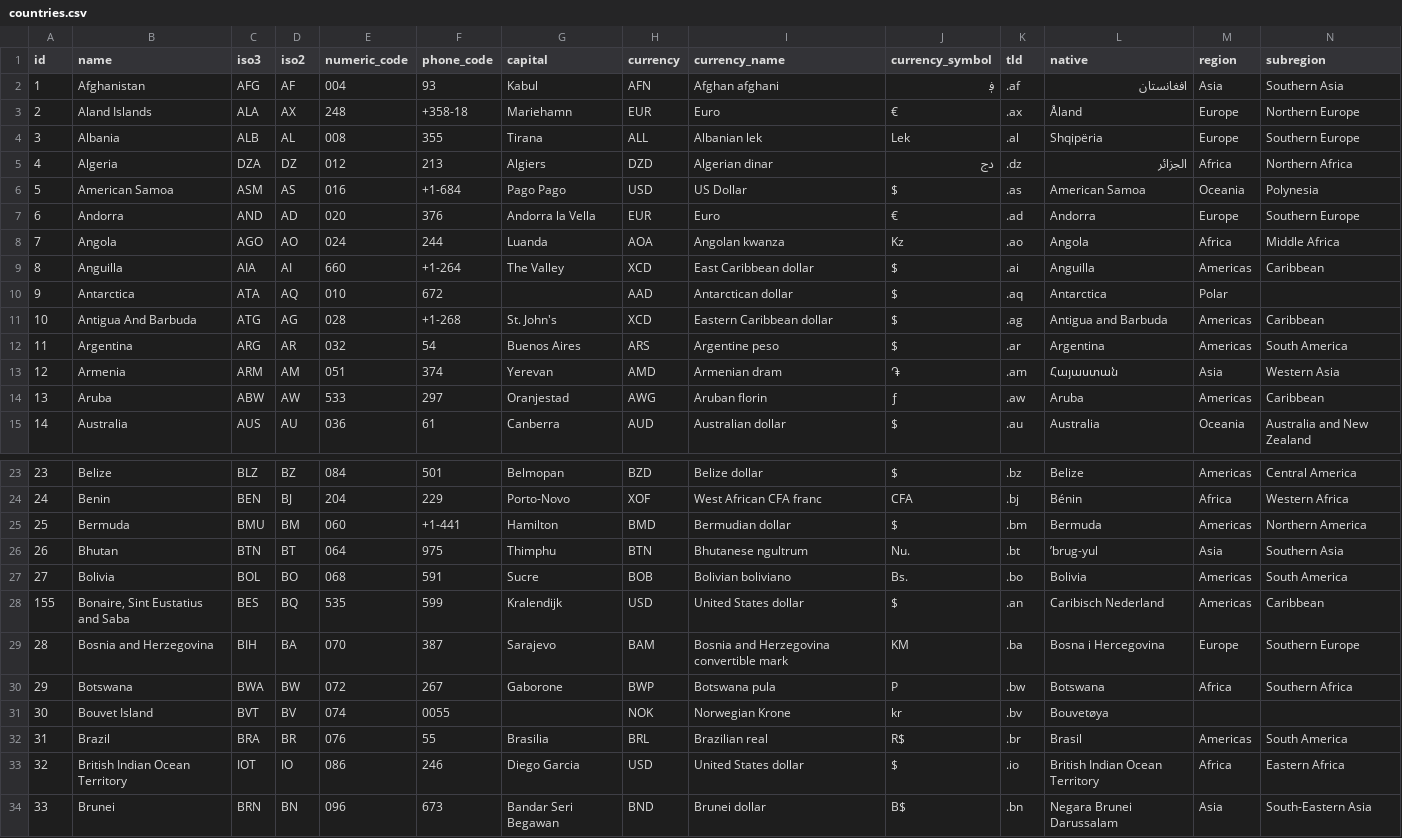
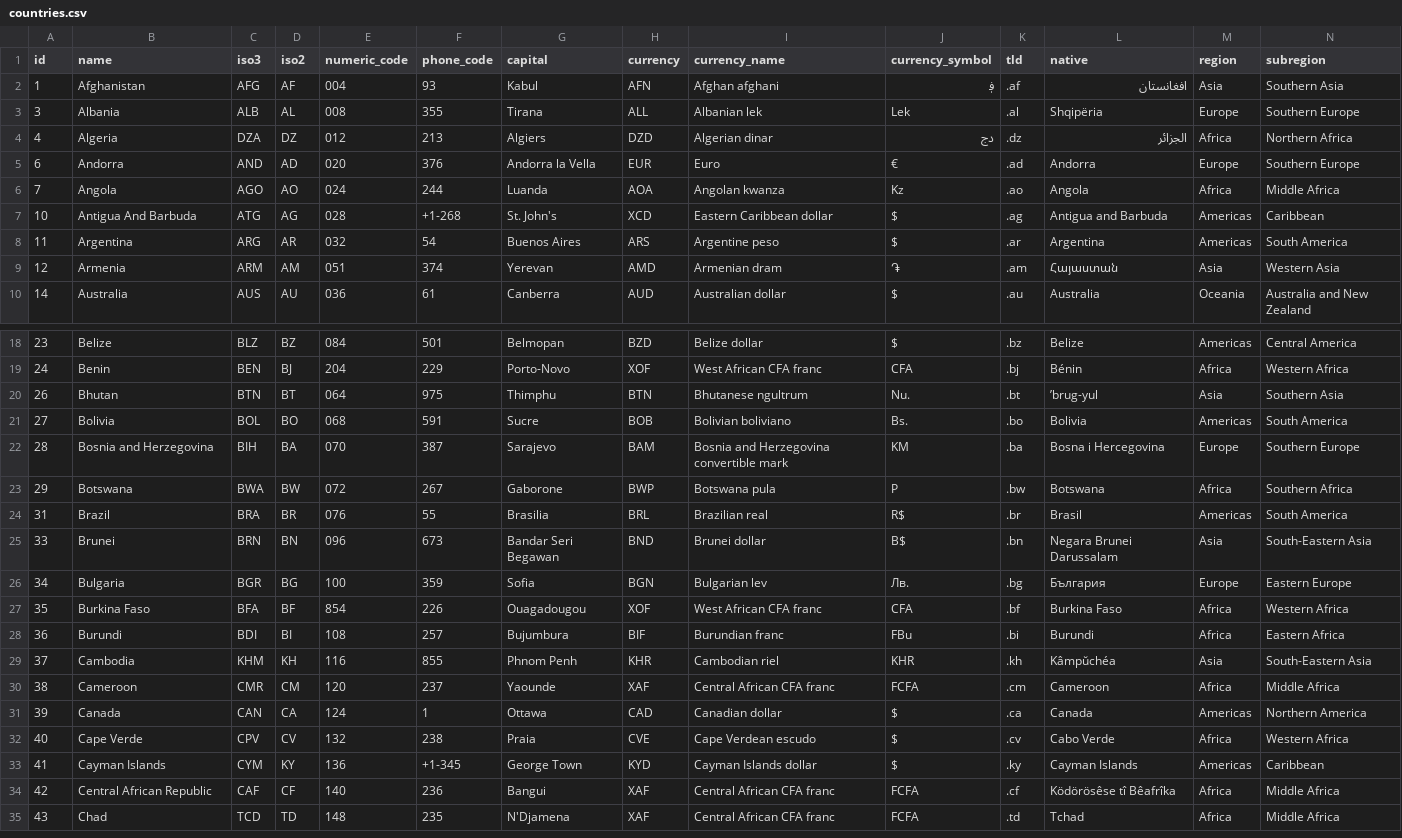
Before and after one commit to caelanwhitter/Countries, a CSV file: importer/src/main/java/utils/resources/countries.csv, drawn as a sheet; only a part is shown, gaps mark what is left out; the shorter side is filled out with more unchanged rows; rows hold the shown columns only; the diff names each change by its address in the sheet, - before the commit and + after, or states it on an @@ line.

Commit message:
Update countries.csv
Took off some lines from countries.csv that weren't countries

```diff
--- a/importer/src/main/java/utils/resources/countries.csv
+++ b/importer/src/main/java/utils/resources/countries.csv
-row 3: 2 | Aland Islands | ALA | AX | 248 | +358-18 | Mariehamn | EUR | Euro | € | .ax | Åland | Europe | Northern Europe
-row 6: 5 | American Samoa | ASM | AS | 016 | +1-684 | Pago Pago | USD | US Dollar | $ | .as | American Samoa | Oceania | Polynesia
-row 9: 8 | Anguilla | AIA | AI | 660 | +1-264 | The Valley | XCD | East Caribbean dollar | $ | .ai | Anguilla | Americas | Caribbean
-row 10: 9 | Antarctica | ATA | AQ | 010 | 672 |  | AAD | Antarctican dollar | $ | .aq | Antarctica | Polar
-row 14: 13 | Aruba | ABW | AW | 533 | 297 | Oranjestad | AWG | Aruban florin | ƒ | .aw | Aruba | Americas | Caribbean
-row 25: 25 | Bermuda | BMU | BM | 060 | +1-441 | Hamilton | BMD | Bermudian dollar | $ | .bm | Bermuda | Americas | Northern America
-row 28: 155 | Bonaire, Sint Eustatius and Saba | BES | BQ | 535 | 599 | Kralendijk | USD | United States dollar | $ | .an | Caribisch Nederland | Americas | Caribbean
-row 31: 30 | Bouvet Island | BVT | BV | 074 | 0055 |  | NOK | Norwegian Krone | kr | .bv | Bouvetøya
-row 33: 32 | British Indian Ocean Territory | IOT | IO | 086 | 246 | Diego Garcia | USD | United States dollar | $ | .io | British Indian Ocean Territory | Africa | Eastern Africa
```
